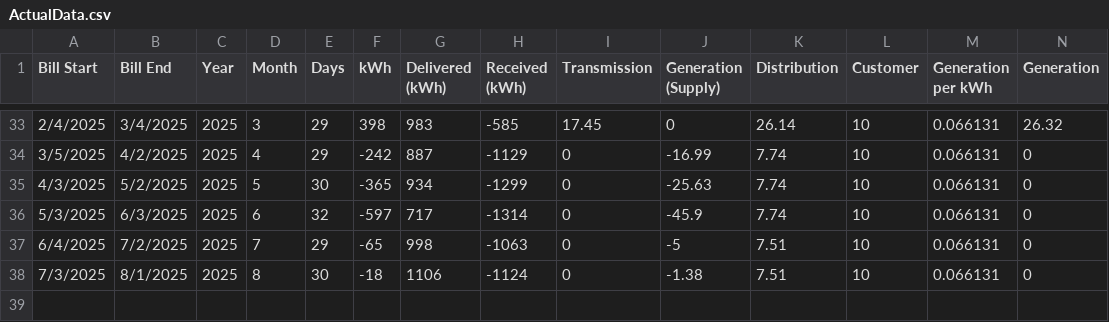
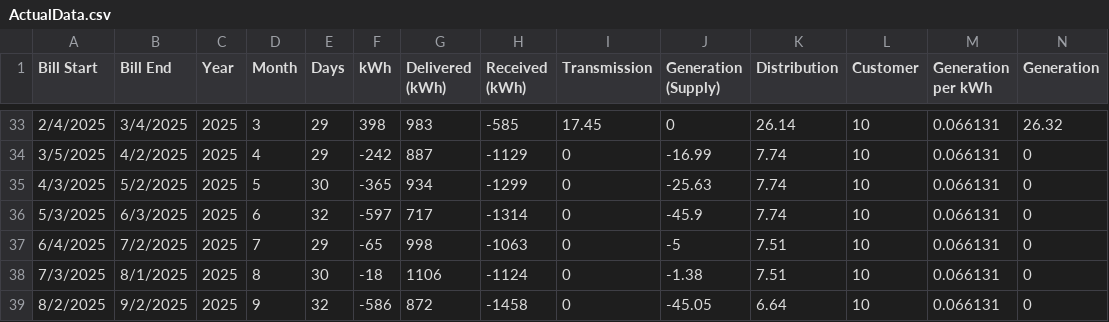
Before and after one commit to bertcarnell/solar, a CSV file: ActualData.csv, drawn as a sheet; only a part is shown, gaps mark what is left out; rows hold the shown columns only; the diff names each change by its address in the sheet, - before the commit and + after, or states it on an @@ line.

Commit message:
added august 2025 data

```diff
--- a/ActualData.csv
+++ b/ActualData.csv
+row 39: 8/2/2025 | 9/2/2025 | 2025 | 9 | 32 | -586 | 872 | -1458 | 0 | -45.05 | 6.64 | 10 | 0.066131 | 0
```
